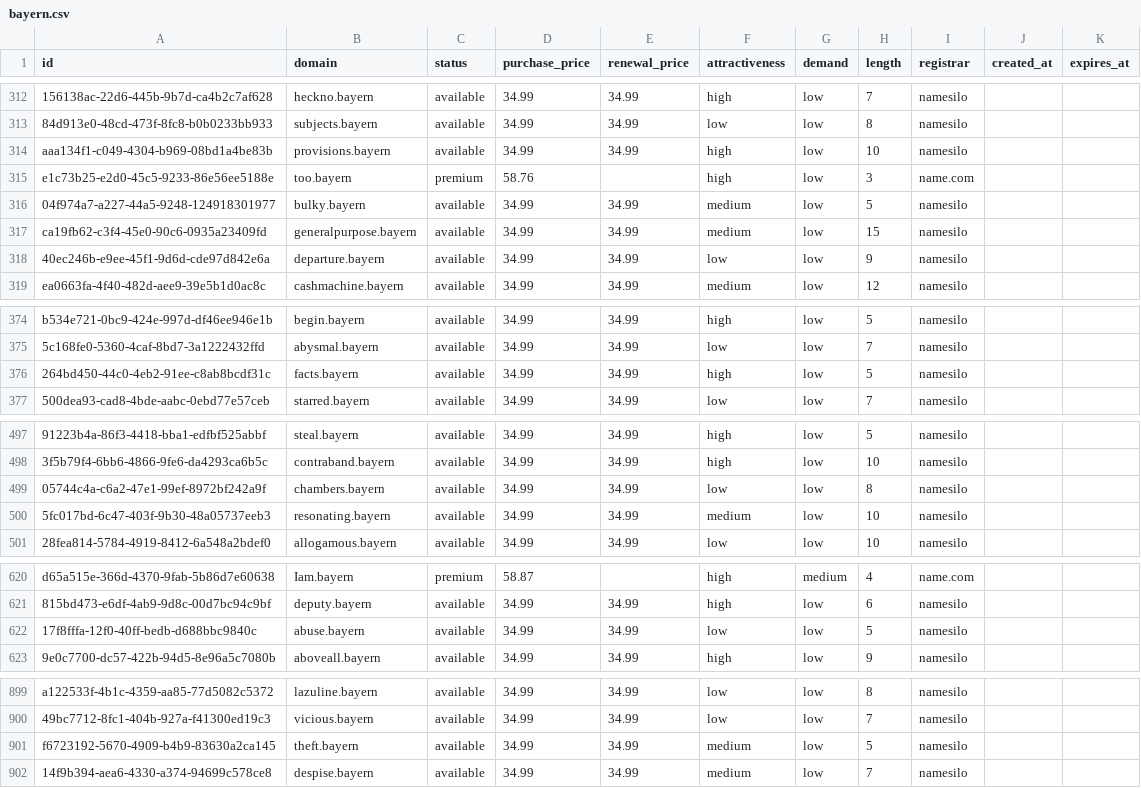
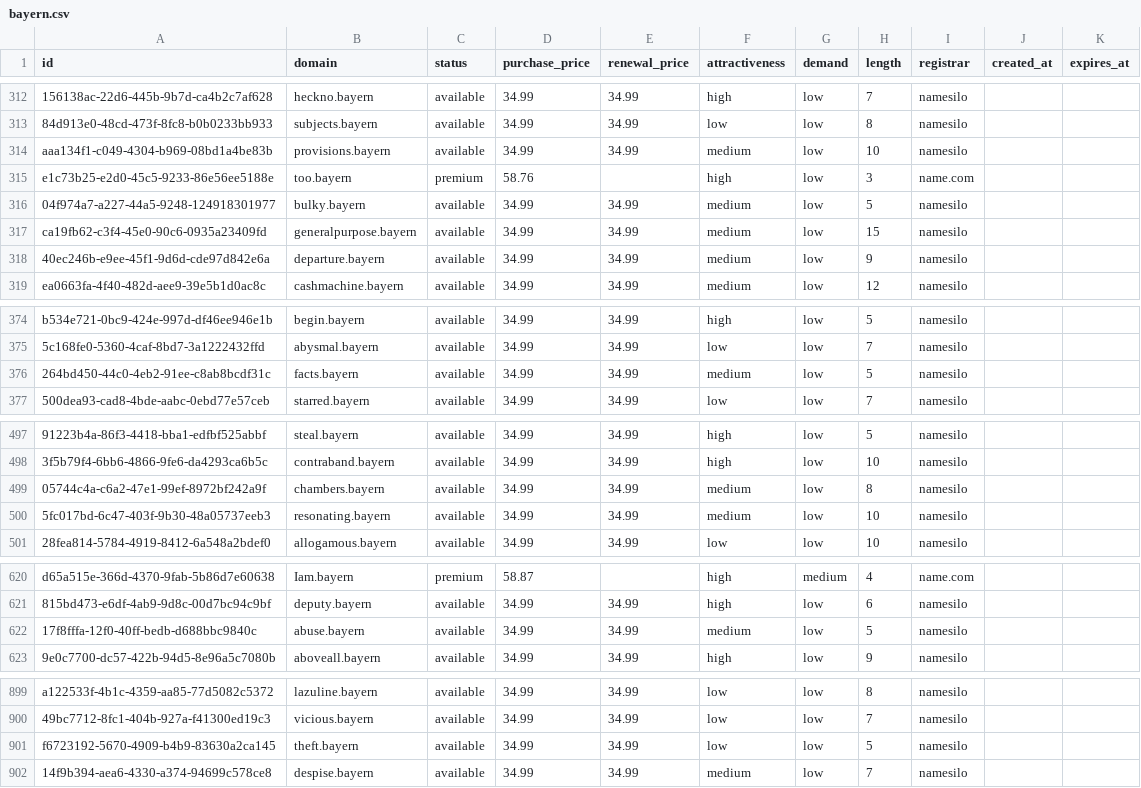
Before and after one commit to UniqueDomains/bayern-oneword-domains, a CSV file: bayern.csv, drawn as a sheet; only a part is shown, gaps mark what is left out; the diff names each change by its address in the sheet, - before the commit and + after, or states it on an @@ line.

Commit message:
Domains update

```diff
--- a/bayern.csv
+++ b/bayern.csv
-F314 (attractiveness): high
+F314 (attractiveness): medium
-F318 (attractiveness): low
+F318 (attractiveness): medium
-F376 (attractiveness): high
+F376 (attractiveness): medium
-F499 (attractiveness): low
+F499 (attractiveness): medium
-F622 (attractiveness): low
+F622 (attractiveness): medium
-F901 (attractiveness): medium
+F901 (attractiveness): low
```
Also changed, not shown: 4 other files.
